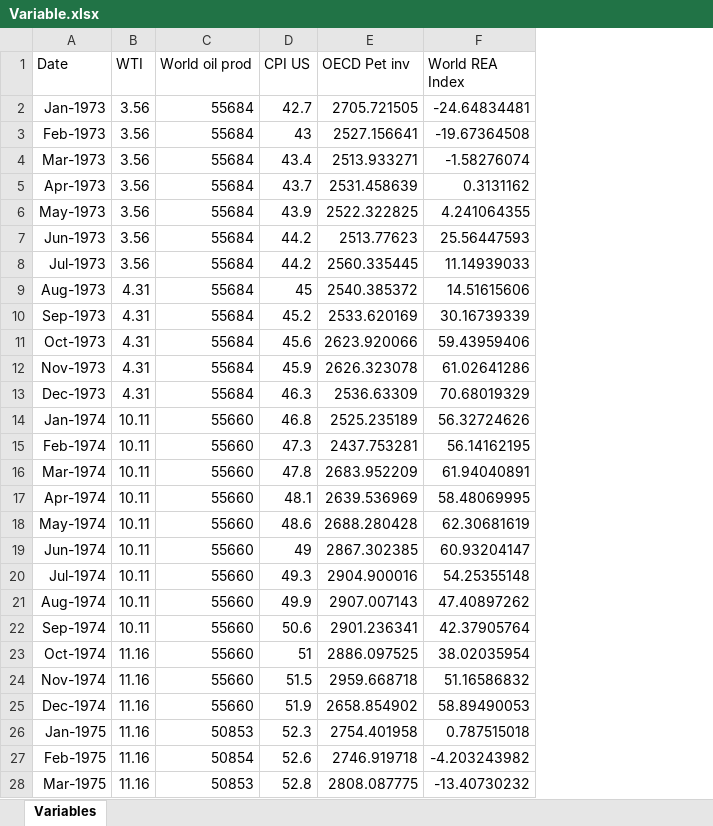
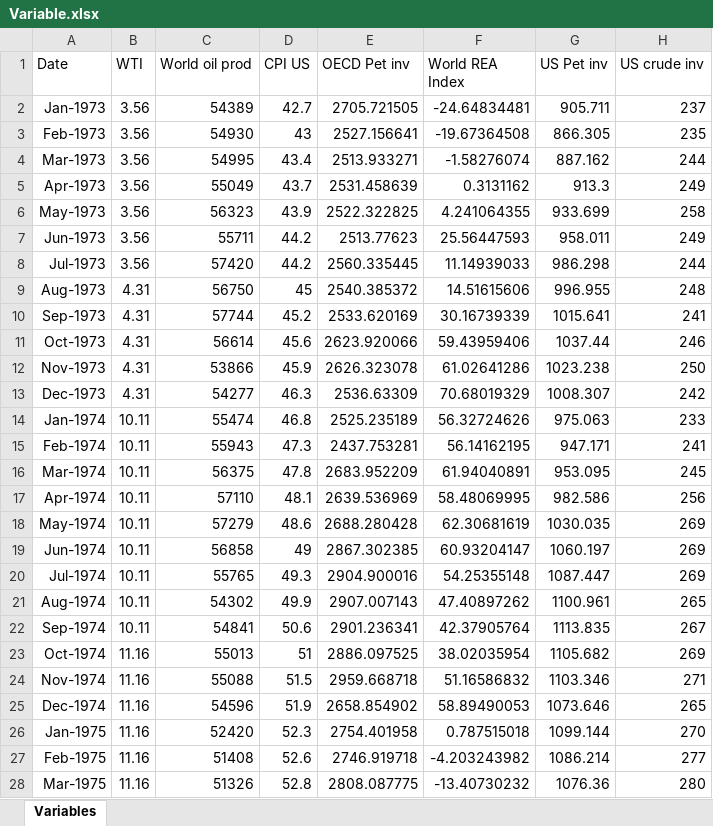
Before and after one commit to erikmnielsen/Oil-Price-Forecasting, an Excel workbook: Variable.xlsx, sheet Variables, drawn as a sheet; only a part is shown; values as stored, in another font and other column widths than the file's, no borders; the diff covers the shown part only; the diff names each change by its address in the sheet, - before the commit and + after, or states it on an @@ line.

Commit message:
Det fulde datasæt

```diff
--- a/Variable.xlsx (sheet Variables)
+++ b/Variable.xlsx (sheet Variables)
+column G (US Pet inv), rows 2-28: 905.711 | 866.305 | 887.162 | 913.3 | 933.699 | 958.011 | 986.298 | 996.955 | 1015.641 | 1037.44 | 1023.238 | 1008.307 | 975.063 | 947.171 | 953.095 | 982.586 | 1030.035 | 1060.197 | 1087.447 | 1100.961 | 1113.835 | 1105.682 | 1103.346 | 1073.646 | 1099.144 | 1086.214 | 1076.36
+column H (US crude inv), rows 2-28: 237 | 235 | 244 | 249 | 258 | 249 | 244 | 248 | 241 | 246 | 250 | 242 | 233 | 241 | 245 | 256 | 269 | 269 | 269 | 265 | 267 | 269 | 271 | 265 | 270 | 277 | 280
-C2 (World oil prod): 55684
+C2 (World oil prod): 54389
-C3 (World oil prod): 55684
+C3 (World oil prod): 54930
-C4 (World oil prod): 55684
+C4 (World oil prod): 54995
-C5 (World oil prod): 55684
+C5 (World oil prod): 55049
-C6 (World oil prod): 55684
+C6 (World oil prod): 56323
-C7 (World oil prod): 55684
+C7 (World oil prod): 55711
-C8 (World oil prod): 55684
+C8 (World oil prod): 57420
-C9 (World oil prod): 55684
+C9 (World oil prod): 56750
-C10 (World oil prod): 55684
+C10 (World oil prod): 57744
-C11 (World oil prod): 55684
+C11 (World oil prod): 56614
-C12 (World oil prod): 55684
+C12 (World oil prod): 53866
-C13 (World oil prod): 55684
+C13 (World oil prod): 54277
-C14 (World oil prod): 55660
+C14 (World oil prod): 55474
-C15 (World oil prod): 55660
+C15 (World oil prod): 55943
-C16 (World oil prod): 55660
+C16 (World oil prod): 56375
-C17 (World oil prod): 55660
+C17 (World oil prod): 57110
-C18 (World oil prod): 55660
+C18 (World oil prod): 57279
-C19 (World oil prod): 55660
+C19 (World oil prod): 56858
-C20 (World oil prod): 55660
+C20 (World oil prod): 55765
-C21 (World oil prod): 55660
+C21 (World oil prod): 54302
-C22 (World oil prod): 55660
+C22 (World oil prod): 54841
-C23 (World oil prod): 55660
+C23 (World oil prod): 55013
-C24 (World oil prod): 55660
+C24 (World oil prod): 55088
-C25 (World oil prod): 55660
+C25 (World oil prod): 54596
-C26 (World oil prod): 50853
+C26 (World oil prod): 52420
-C27 (World oil prod): 50854
+C27 (World oil prod): 51408
-C28 (World oil prod): 50853
+C28 (World oil prod): 51326
```
Also changed, not shown: 852 edited cells elsewhere in this sheet.
